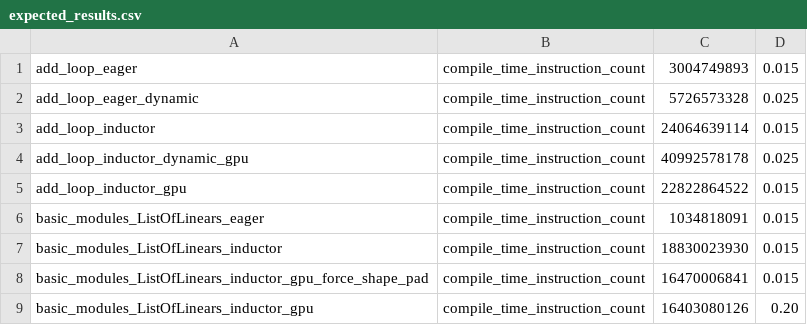
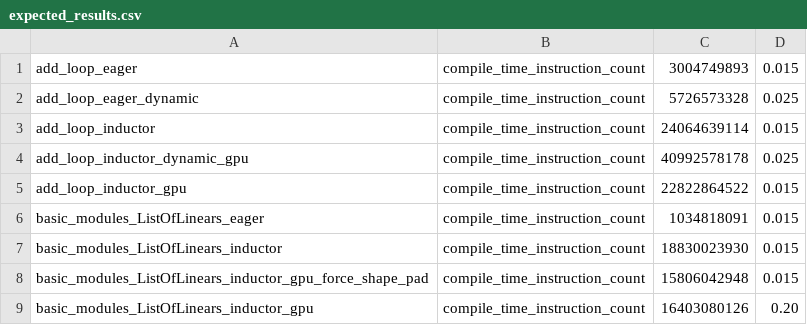
Before and after one commit to habilitacionescarn3/pytorch, a CSV file: benchmarks/dynamo/pr_time_benchmarks/expected_results.csv, drawn as a sheet.

```diff
--- a/benchmarks/dynamo/pr_time_benchmarks/expected_results.csv
+++ b/benchmarks/dynamo/pr_time_benchmarks/expected_results.csv
@@ -7,3 +7,3 @@ basic_modules_ListOfLinears_eager,                         compile_time_instruct
 basic_modules_ListOfLinears_inductor,                      compile_time_instruction_count, 18830023930,    0.015
-basic_modules_ListOfLinears_inductor_gpu_force_shape_pad,  compile_time_instruction_count, 16470006841,    0.015
+basic_modules_ListOfLinears_inductor_gpu_force_shape_pad,  compile_time_instruction_count, 15806042948,    0.015
 basic_modules_ListOfLinears_inductor_gpu,                  compile_time_instruction_count, 16403080126,    0.20
```
Also changed, not shown: 1 other file.
